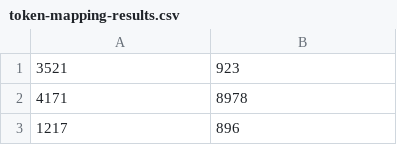
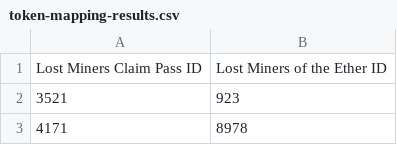
Before and after one commit to BlokPax/RandomProofs, a CSV file: Lost Miners of the Ether/2022-10-27 Claim Pass Miner ID Assignment/token-mapping-results.csv, drawn as a sheet; only a part is shown; the shorter side is filled out with more unchanged rows; the diff names each change by its address in the sheet, - before the commit and + after, or states it on an @@ line.

Commit message:
adds headings on token mappings

```diff
--- a/Lost Miners of the Ether/2022-10-27 Claim Pass Miner ID Assignment/token-mapping-results.csv
+++ b/Lost Miners of the Ether/2022-10-27 Claim Pass Miner ID Assignment/token-mapping-results.csv
+row 1: Lost Miners Claim Pass ID | Lost Miners of the Ether ID
```
